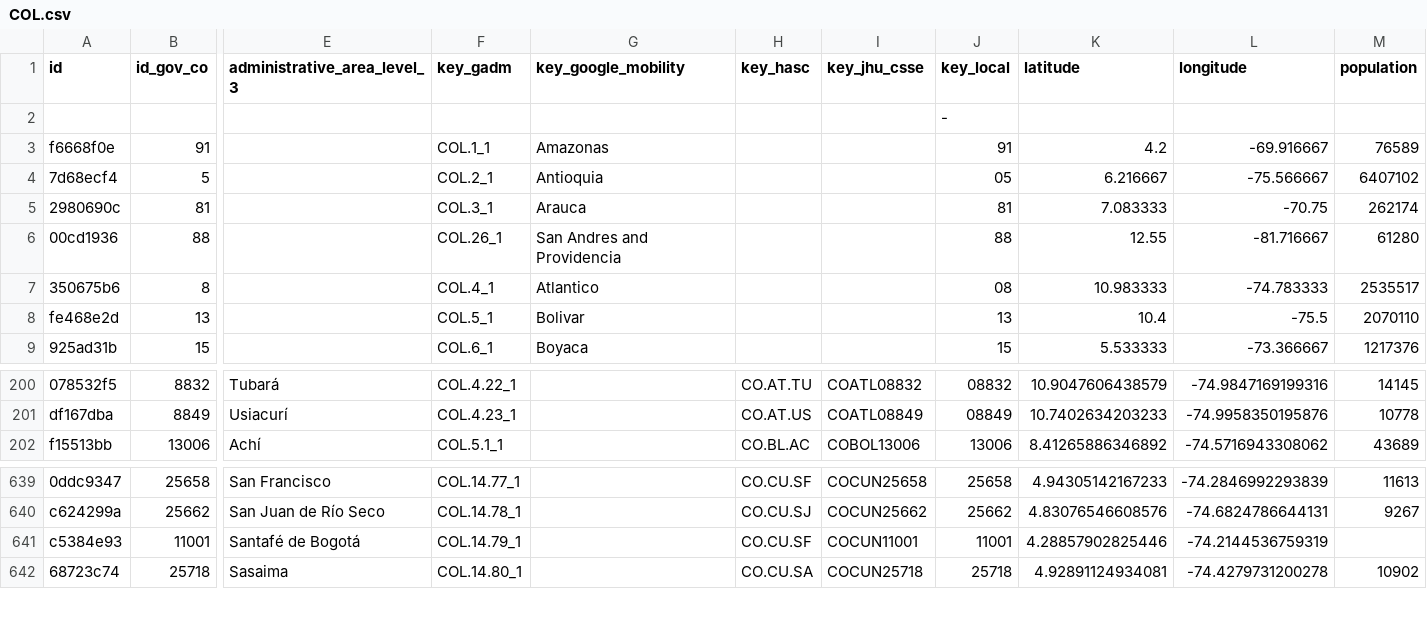
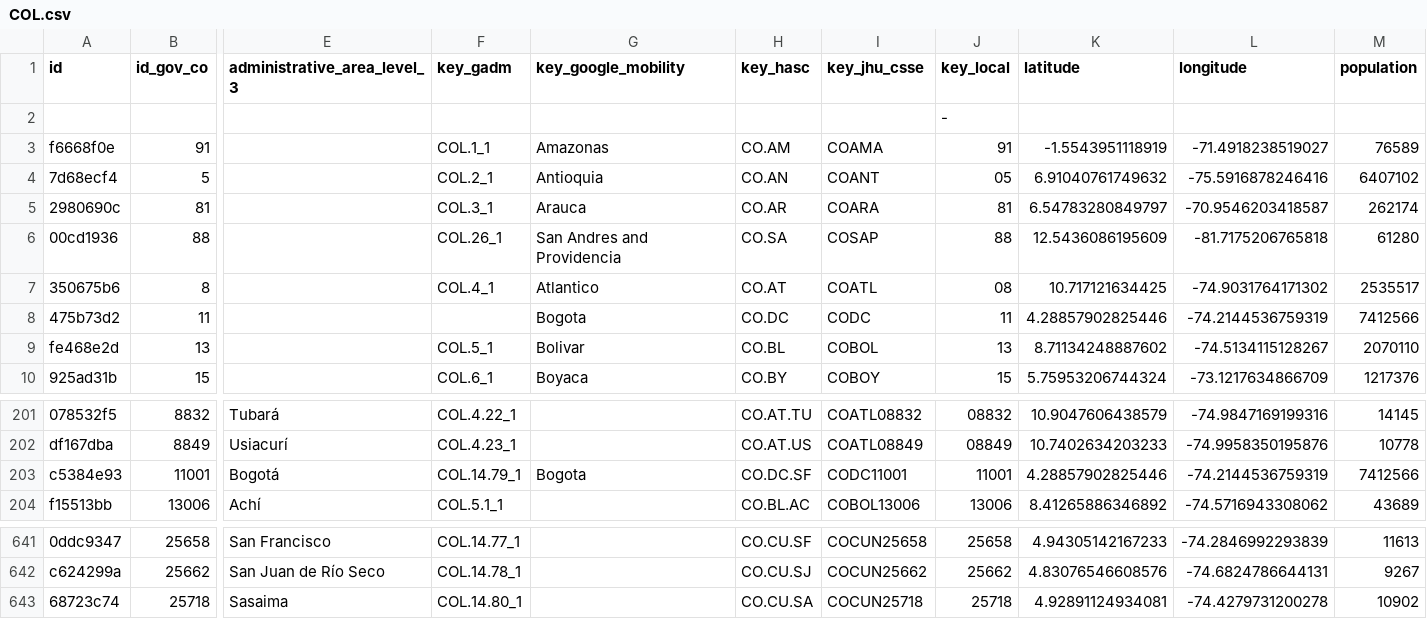
Before and after one commit to covid19datahub/COVID19, a CSV file: inst/extdata/db/COL.csv, drawn as a sheet; only a part is shown, gaps mark what is left out; removed rows and columns are numbered as before the commit, all else as after; rows hold the shown columns only; the diff covers the shown part only; the diff names each change by its address in the sheet, - before the commit and + after, or states it on an @@ line.

Commit message:
Update COL.csv

```diff
--- a/inst/extdata/db/COL.csv
+++ b/inst/extdata/db/COL.csv
-H3 (key_hasc): (empty)
+H3 (key_hasc): CO.AM
-I3 (key_jhu_csse): (empty)
+I3 (key_jhu_csse): COAMA
-K3 (latitude): 4.2
+K3 (latitude): -1.5543951118919
-L3 (longitude): -69.916667
+L3 (longitude): -71.4918238519027
-H4 (key_hasc): (empty)
+H4 (key_hasc): CO.AN
-I4 (key_jhu_csse): (empty)
+I4 (key_jhu_csse): COANT
-K4 (latitude): 6.216667
+K4 (latitude): 6.91040761749632
-L4 (longitude): -75.566667
+L4 (longitude): -75.5916878246416
-H5 (key_hasc): (empty)
+H5 (key_hasc): CO.AR
-I5 (key_jhu_csse): (empty)
+I5 (key_jhu_csse): COARA
-K5 (latitude): 7.083333
+K5 (latitude): 6.54783280849797
-L5 (longitude): -70.75
+L5 (longitude): -70.9546203418587
-H6 (key_hasc): (empty)
+H6 (key_hasc): CO.SA
-I6 (key_jhu_csse): (empty)
+I6 (key_jhu_csse): COSAP
-K6 (latitude): 12.55
+K6 (latitude): 12.5436086195609
-L6 (longitude): -81.716667
+L6 (longitude): -81.7175206765818
-H7 (key_hasc): (empty)
+H7 (key_hasc): CO.AT
-I7 (key_jhu_csse): (empty)
+I7 (key_jhu_csse): COATL
-K7 (latitude): 10.983333
+K7 (latitude): 10.717121634425
-L7 (longitude): -74.783333
+L7 (longitude): -74.9031764171302
+row 8: 475b73d2 | 11 |  |  | Bogota | CO.DC | CODC | 11 | 4.28857902825446 | -74.2144536759319 | 7412566
-H9 (key_hasc): (empty)
+H9 (key_hasc): CO.BL
-I9 (key_jhu_csse): (empty)
+I9 (key_jhu_csse): COBOL
-K9 (latitude): 10.4
+K9 (latitude): 8.71134248887602
-L9 (longitude): -75.5
+L9 (longitude): -74.5134115128267
-H10 (key_hasc): (empty)
+H10 (key_hasc): CO.BY
-I10 (key_jhu_csse): (empty)
+I10 (key_jhu_csse): COBOY
-K10 (latitude): 5.533333
+K10 (latitude): 5.75953206744324
-L10 (longitude): -73.366667
+L10 (longitude): -73.1217634866709
+row 203: c5384e93 | 11001 | Bogotá | COL.14.79_1 | Bogota | CO.DC.SF | CODC11001 | 11001 | 4.28857902825446 | -74.2144536759319 | 7412566
-row 641: c5384e93 | 11001 | Santafé de Bogotá | COL.14.79_1 |  | CO.CU.SF | COCUN11001 | 11001 | 4.28857902825446 | -74.2144536759319
```
Also changed, not shown: 125 edited cells elsewhere in this file.
